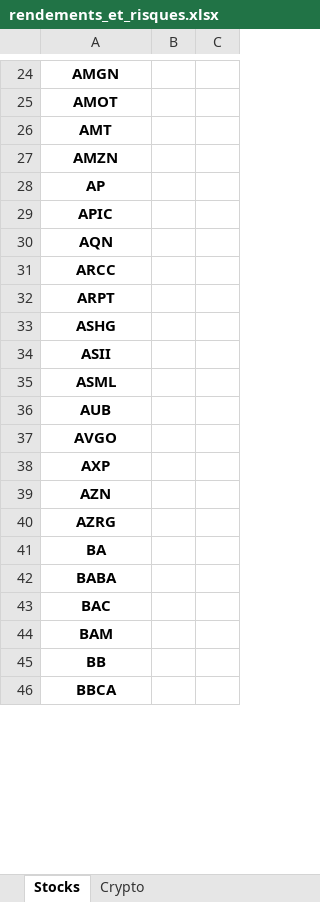
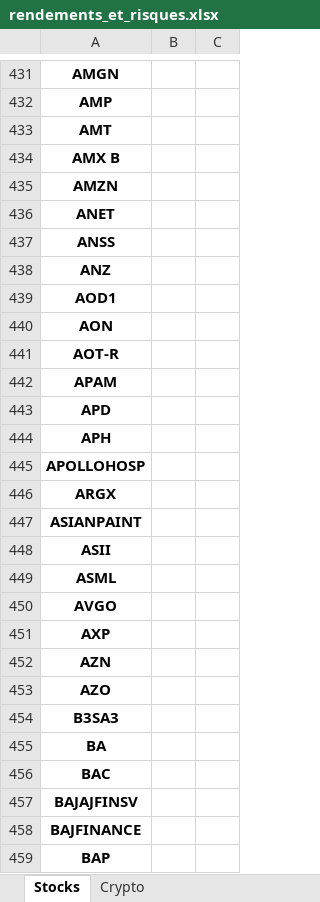
Before and after one commit to Finance-data-analytics/Financial-Data-Analytics, an Excel workbook: rendements_et_risques.xlsx, sheet Stocks, drawn as a sheet; only a part is shown, gaps mark what is left out; the shorter side is filled out with more unchanged rows; values as stored, in another font and other column widths than the file's, no borders; removed rows and columns are numbered as before the commit, all else as after; the diff covers the shown part only; the diff names each change by its address in the sheet, - before the commit and + after, or states it on an @@ line.

Commit message:
ajout excel file with zone bourse data

```diff
--- a/rendements_et_risques.xlsx (sheet Stocks)
+++ b/rendements_et_risques.xlsx (sheet Stocks)
-A432: AMOT
+A432: AMP
+row 434: AMX B
-A436: AP
+A436: ANET
-A437: APIC
+A437: ANSS
-A438: AQN
+A438: ANZ
-A439: ARCC
+A439: AOD1
-A440: ARPT
+A440: AON
-A441: ASHG
+A441: AOT-R
+row 442: APAM
+row 443: APD
+row 444: APH
+row 445: APOLLOHOSP
+row 446: ARGX
+row 447: ASIANPAINT
-row 36: AUB
-A453: AZRG
+A453: AZO
+row 454: B3SA3
-row 42: BABA
-A457: BAM
+A457: BAJAJFINSV
-A458: BB
+A458: BAJFINANCE
+row 459: BAP
```
Also changed, not shown: 561 added rows, 53 removed rows and 233 edited cells elsewhere in this sheet, cryptos_market_cap.xlsx, 5 other files.
